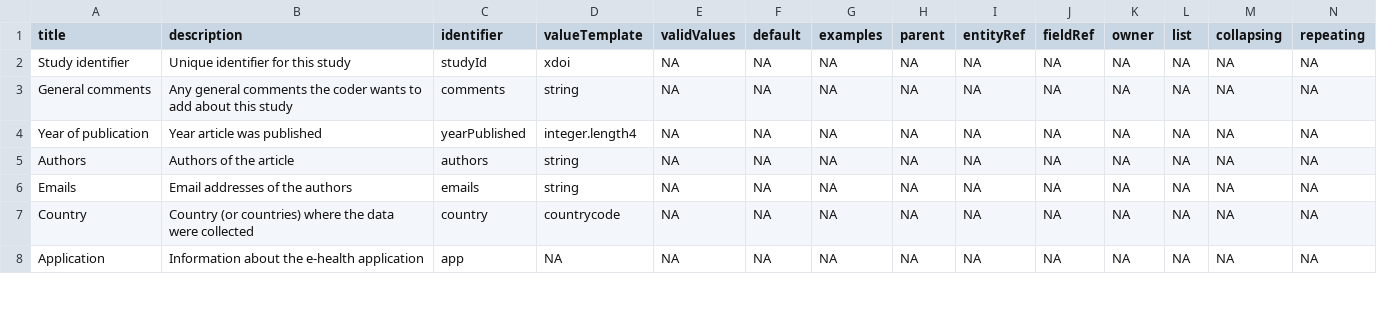
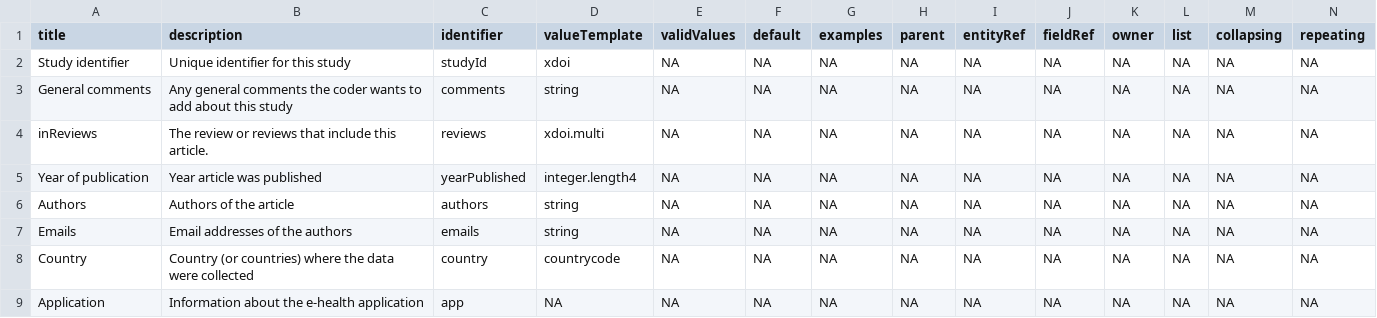
Before and after one commit to Matherion/ehealth-sysrev-of-reviews, a CSV file: 50-extraction/entities-local-copy.csv, drawn as a sheet; only a part is shown; rows hold the shown columns only; the diff names each change by its address in the sheet, - before the commit and + after, or states it on an @@ line.

```diff
--- a/50-extraction/entities-local-copy.csv
+++ b/50-extraction/entities-local-copy.csv
+row 4: inReviews | The review or reviews that include this article. | reviews | xdoi.multi | NA | NA | NA | NA | NA | NA | NA | NA | NA | NA
```
Also changed, not shown: 3 other files.
